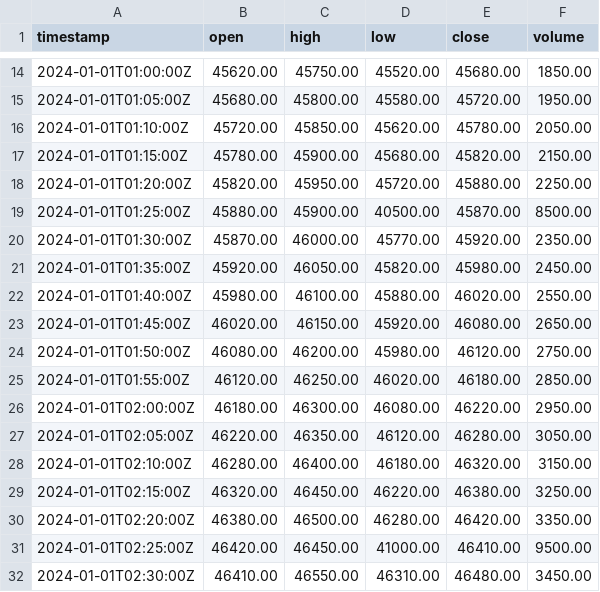
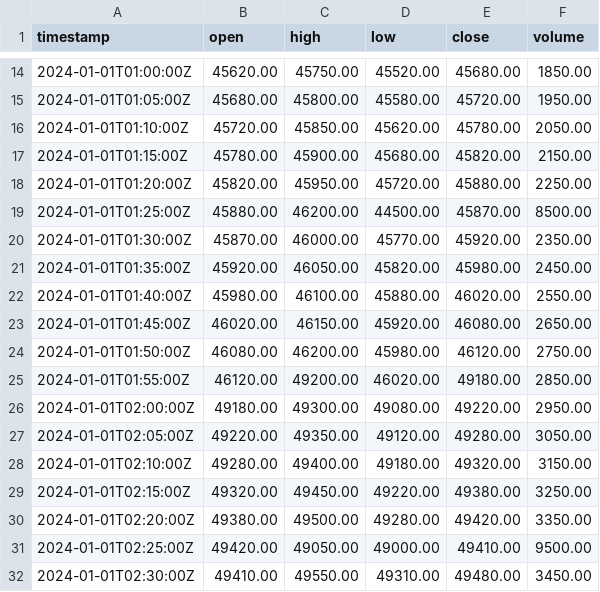
Before and after one commit to DOCCA0/SpikeShield, a CSV file: data/btcusdt_wick_test.csv, drawn as a sheet; only a part is shown, gaps mark what is left out; the diff covers the shown part only.

```diff
--- a/data/btcusdt_wick_test.csv
+++ b/data/btcusdt_wick_test.csv
@@ -18,3 +18,3 @@ timestamp,open,high,low,close,volume
 2024-01-01T01:20:00Z,45820.00,45950.00,45720.00,45880.00,2250.00
-2024-01-01T01:25:00Z,45880.00,45900.00,40500.00,45870.00,8500.00
+2024-01-01T01:25:00Z,45880.00,46200.00,44500.00,45870.00,8500.00
 2024-01-01T01:30:00Z,45870.00,46000.00,45770.00,45920.00,2350.00
@@ -24,9 +24,9 @@ timestamp,open,high,low,close,volume
 2024-01-01T01:50:00Z,46080.00,46200.00,45980.00,46120.00,2750.00
-2024-01-01T01:55:00Z,46120.00,46250.00,46020.00,46180.00,2850.00
-2024-01-01T02:00:00Z,46180.00,46300.00,46080.00,46220.00,2950.00
-2024-01-01T02:05:00Z,46220.00,46350.00,46120.00,46280.00,3050.00
-2024-01-01T02:10:00Z,46280.00,46400.00,46180.00,46320.00,3150.00
-2024-01-01T02:15:00Z,46320.00,46450.00,46220.00,46380.00,3250.00
-2024-01-01T02:20:00Z,46380.00,46500.00,46280.00,46420.00,3350.00
-2024-01-01T02:25:00Z,46420.00,46450.00,41000.00,46410.00,9500.00
-2024-01-01T02:30:00Z,46410.00,46550.00,46310.00,46480.00,3450.00
+2024-01-01T01:55:00Z,46120.00,49200.00,46020.00,49180.00,2850.00
+2024-01-01T02:00:00Z,49180.00,49300.00,49080.00,49220.00,2950.00
+2024-01-01T02:05:00Z,49220.00,49350.00,49120.00,49280.00,3050.00
+2024-01-01T02:10:00Z,49280.00,49400.00,49180.00,49320.00,3150.00
+2024-01-01T02:15:00Z,49320.00,49450.00,49220.00,49380.00,3250.00
+2024-01-01T02:20:00Z,49380.00,49500.00,49280.00,49420.00,3350.00
+2024-01-01T02:25:00Z,49420.00,49050.00,49000.00,49410.00,9500.00
+2024-01-01T02:30:00Z,49410.00,49550.00,49310.00,49480.00,3450.00
```
Also changed, not shown: 45 edited cells elsewhere in this file, 11 other files.
